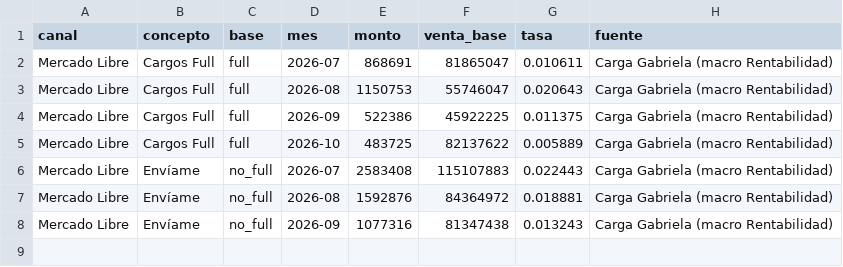
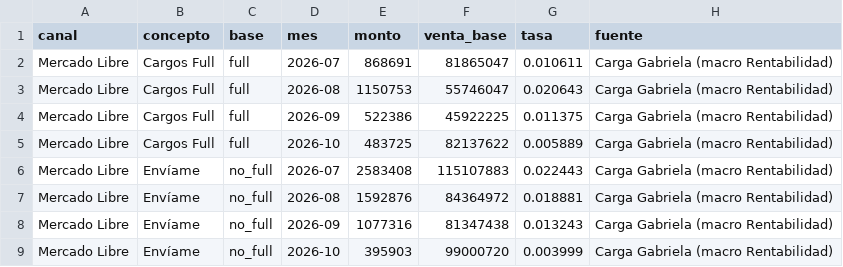
Before and after one commit to Andyunionx/unionx-dashboard, a CSV file: data/planillas/logistica_extra_tasas.csv, drawn as a sheet.

```diff
--- a/data/planillas/logistica_extra_tasas.csv
+++ b/data/planillas/logistica_extra_tasas.csv
@@ -8 +8,2 @@ Mercado Libre,Envíame,no_full,2026-08,1592876,84364972,0.018881,Carga Gabriela
 Mercado Libre,Envíame,no_full,2026-09,1077316,81347438,0.013243,Carga Gabriela (macro Rentabilidad)
+Mercado Libre,Envíame,no_full,2026-10,395903,99000720,0.003999,Carga Gabriela (macro Rentabilidad)
```
